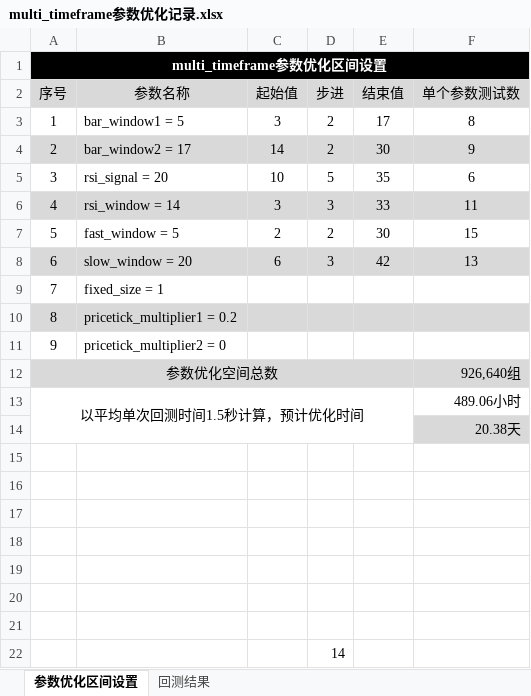
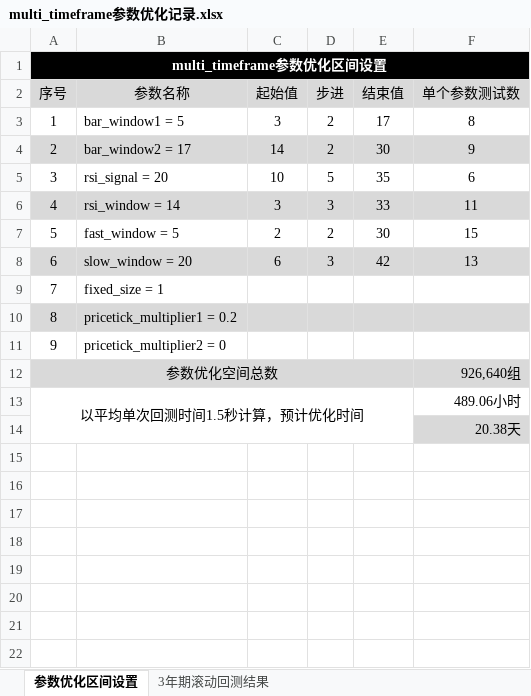
Before and after one commit to hun1982qhu/CTA, an Excel workbook: 1-策略开发/1-开发中的策略/1-bar回测/7-multi_timeframe/multi_timeframe参数优化记录.xlsx, sheet 参数优化区间设置, drawn as a sheet; values as stored, in another font and other column widths than the file's, no borders; the diff names each change by its address in the sheet, - before the commit and + after, or states it on an @@ line.

```diff
--- a/1-策略开发/1-开发中的策略/1-bar回测/7-multi_timeframe/multi_timeframe参数优化记录.xlsx (sheet 参数优化区间设置)
+++ b/1-策略开发/1-开发中的策略/1-bar回测/7-multi_timeframe/multi_timeframe参数优化记录.xlsx (sheet 参数优化区间设置)
-sheet tab: 回测结果
+sheet tab: 3年期滚动回测结果
-row 15: (empty)
-row 16: (empty)
-row 17: (empty)
-row 18: (empty)
-row 19: (empty)
-row 20: (empty)
-row 21: (empty)
-row 22:  |  |  | 14
```
Also changed, not shown: sheet 3年期滚动回测结果, 2 other files.
